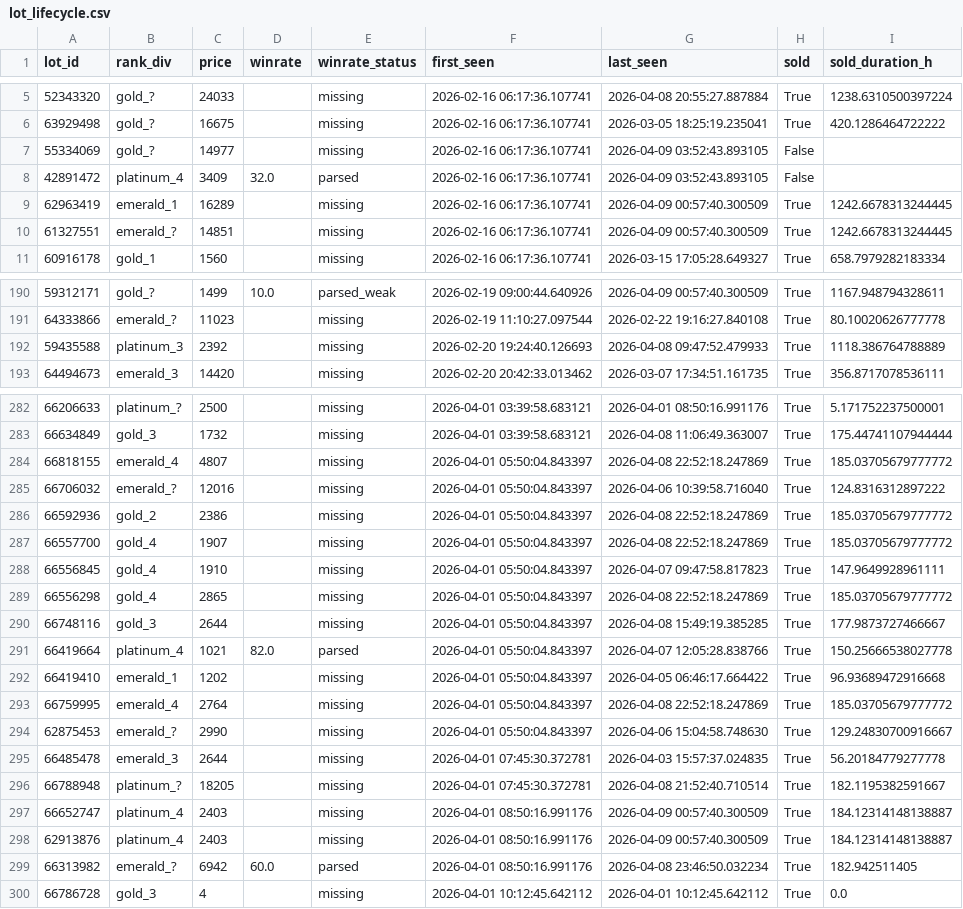
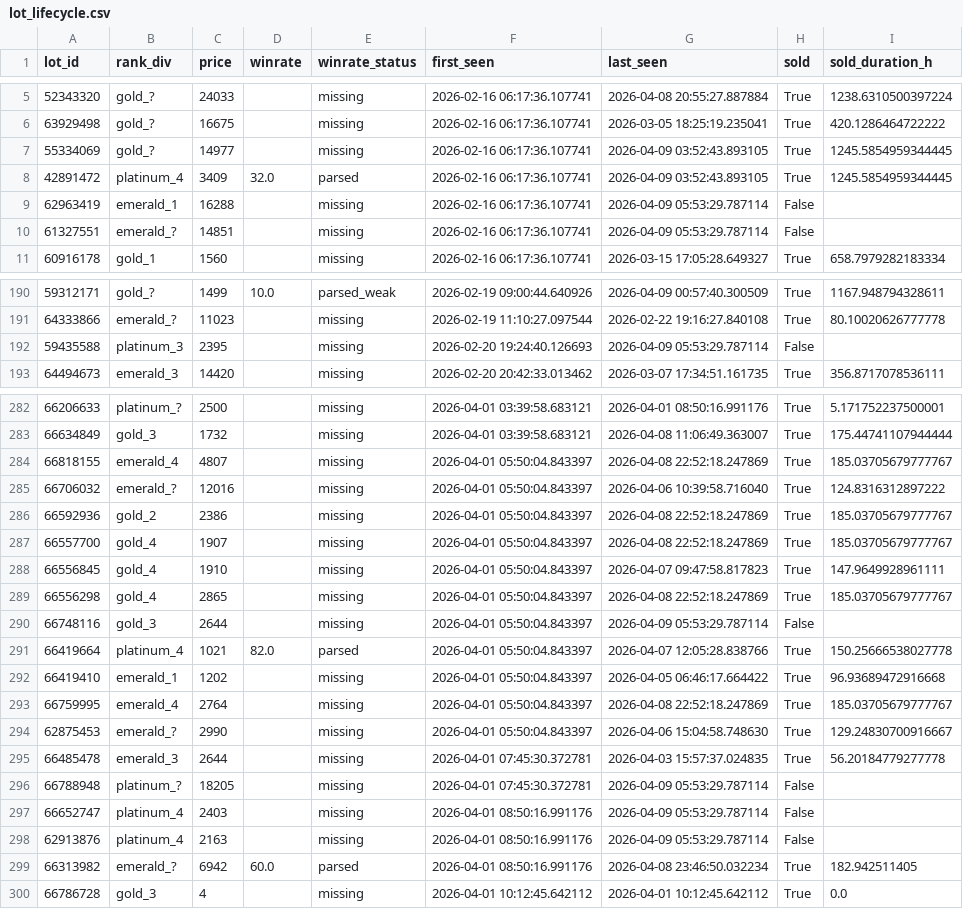
Before and after one commit to bel1k66/funpay-tracker, a CSV file: lot_lifecycle.csv, drawn as a sheet; only a part is shown, gaps mark what is left out; the diff covers the shown part only.

```diff
--- a/lot_lifecycle.csv
+++ b/lot_lifecycle.csv
@@ -6,6 +6,6 @@ lot_id,rank_div,price,winrate,winrate_status,first_seen,last_seen,sold,sold_dura
 63929498,gold_?,16675,,missing,2026-02-16 06:17:36.107741,2026-03-05 18:25:19.235041,True,420.1286464722222
-55334069,gold_?,14977,,missing,2026-02-16 06:17:36.107741,2026-04-09 03:52:43.893105,False,
-42891472,platinum_4,3409,32.0,parsed,2026-02-16 06:17:36.107741,2026-04-09 03:52:43.893105,False,
-62963419,emerald_1,16289,,missing,2026-02-16 06:17:36.107741,2026-04-09 00:57:40.300509,True,1242.6678313244445
-61327551,emerald_?,14851,,missing,2026-02-16 06:17:36.107741,2026-04-09 00:57:40.300509,True,1242.6678313244445
+55334069,gold_?,14977,,missing,2026-02-16 06:17:36.107741,2026-04-09 03:52:43.893105,True,1245.5854959344445
+42891472,platinum_4,3409,32.0,parsed,2026-02-16 06:17:36.107741,2026-04-09 03:52:43.893105,True,1245.5854959344445
+62963419,emerald_1,16288,,missing,2026-02-16 06:17:36.107741,2026-04-09 05:53:29.787114,False,
+61327551,emerald_?,14851,,missing,2026-02-16 06:17:36.107741,2026-04-09 05:53:29.787114,False,
 60916178,gold_1,1560,,missing,2026-02-16 06:17:36.107741,2026-03-15 17:05:28.649327,True,658.7979282183334
@@ -191,3 +191,3 @@ lot_id,rank_div,price,winrate,winrate_status,first_seen,last_seen,sold,sold_dura
 64333866,emerald_?,11023,,missing,2026-02-19 11:10:27.097544,2026-02-22 19:16:27.840108,True,80.10020626777778
-59435588,platinum_3,2392,,missing,2026-02-20 19:24:40.126693,2026-04-08 09:47:52.479933,True,1118.386764788889
+59435588,platinum_3,2395,,missing,2026-02-20 19:24:40.126693,2026-04-09 05:53:29.787114,False,
 64494673,emerald_3,14420,,missing,2026-02-20 20:42:33.013462,2026-03-07 17:34:51.161735,True,356.8717078536111
@@ -283,17 +283,17 @@ lot_id,rank_div,price,winrate,winrate_status,first_seen,last_seen,sold,sold_dura
 66634849,gold_3,1732,,missing,2026-04-01 03:39:58.683121,2026-04-08 11:06:49.363007,True,175.44741107944444
-66818155,emerald_4,4807,,missing,2026-04-01 05:50:04.843397,2026-04-08 22:52:18.247869,True,185.03705679777772
+66818155,emerald_4,4807,,missing,2026-04-01 05:50:04.843397,2026-04-08 22:52:18.247869,True,185.03705679777767
 66706032,emerald_?,12016,,missing,2026-04-01 05:50:04.843397,2026-04-06 10:39:58.716040,True,124.8316312897222
-66592936,gold_2,2386,,missing,2026-04-01 05:50:04.843397,2026-04-08 22:52:18.247869,True,185.03705679777772
-66557700,gold_4,1907,,missing,2026-04-01 05:50:04.843397,2026-04-08 22:52:18.247869,True,185.03705679777772
+66592936,gold_2,2386,,missing,2026-04-01 05:50:04.843397,2026-04-08 22:52:18.247869,True,185.03705679777767
+66557700,gold_4,1907,,missing,2026-04-01 05:50:04.843397,2026-04-08 22:52:18.247869,True,185.03705679777767
 66556845,gold_4,1910,,missing,2026-04-01 05:50:04.843397,2026-04-07 09:47:58.817823,True,147.9649928961111
-66556298,gold_4,2865,,missing,2026-04-01 05:50:04.843397,2026-04-08 22:52:18.247869,True,185.03705679777772
-66748116,gold_3,2644,,missing,2026-04-01 05:50:04.843397,2026-04-08 15:49:19.385285,True,177.9873727466667
+66556298,gold_4,2865,,missing,2026-04-01 05:50:04.843397,2026-04-08 22:52:18.247869,True,185.03705679777767
+66748116,gold_3,2644,,missing,2026-04-01 05:50:04.843397,2026-04-09 05:53:29.787114,False,
 66419664,platinum_4,1021,82.0,parsed,2026-04-01 05:50:04.843397,2026-04-07 12:05:28.838766,True,150.25666538027778
 66419410,emerald_1,1202,,missing,2026-04-01 05:50:04.843397,2026-04-05 06:46:17.664422,True,96.93689472916668
-66759995,emerald_4,2764,,missing,2026-04-01 05:50:04.843397,2026-04-08 22:52:18.247869,True,185.03705679777772
+66759995,emerald_4,2764,,missing,2026-04-01 05:50:04.843397,2026-04-08 22:52:18.247869,True,185.03705679777767
 62875453,emerald_?,2990,,missing,2026-04-01 05:50:04.843397,2026-04-06 15:04:58.748630,True,129.24830700916667
 66485478,emerald_3,2644,,missing,2026-04-01 07:45:30.372781,2026-04-03 15:57:37.024835,True,56.20184779277778
-66788948,platinum_?,18205,,missing,2026-04-01 07:45:30.372781,2026-04-08 21:52:40.710514,True,182.1195382591667
-66652747,platinum_4,2403,,missing,2026-04-01 08:50:16.991176,2026-04-09 00:57:40.300509,True,184.12314148138887
-62913876,platinum_4,2403,,missing,2026-04-01 08:50:16.991176,2026-04-09 00:57:40.300509,True,184.12314148138887
+66788948,platinum_?,18205,,missing,2026-04-01 07:45:30.372781,2026-04-09 05:53:29.787114,False,
+66652747,platinum_4,2403,,missing,2026-04-01 08:50:16.991176,2026-04-09 05:53:29.787114,False,
+62913876,platinum_4,2163,,missing,2026-04-01 08:50:16.991176,2026-04-09 05:53:29.787114,False,
 66313982,emerald_?,6942,60.0,parsed,2026-04-01 08:50:16.991176,2026-04-08 23:46:50.032234,True,182.942511405
```
Also changed, not shown: 40 edited cells elsewhere in this file.
